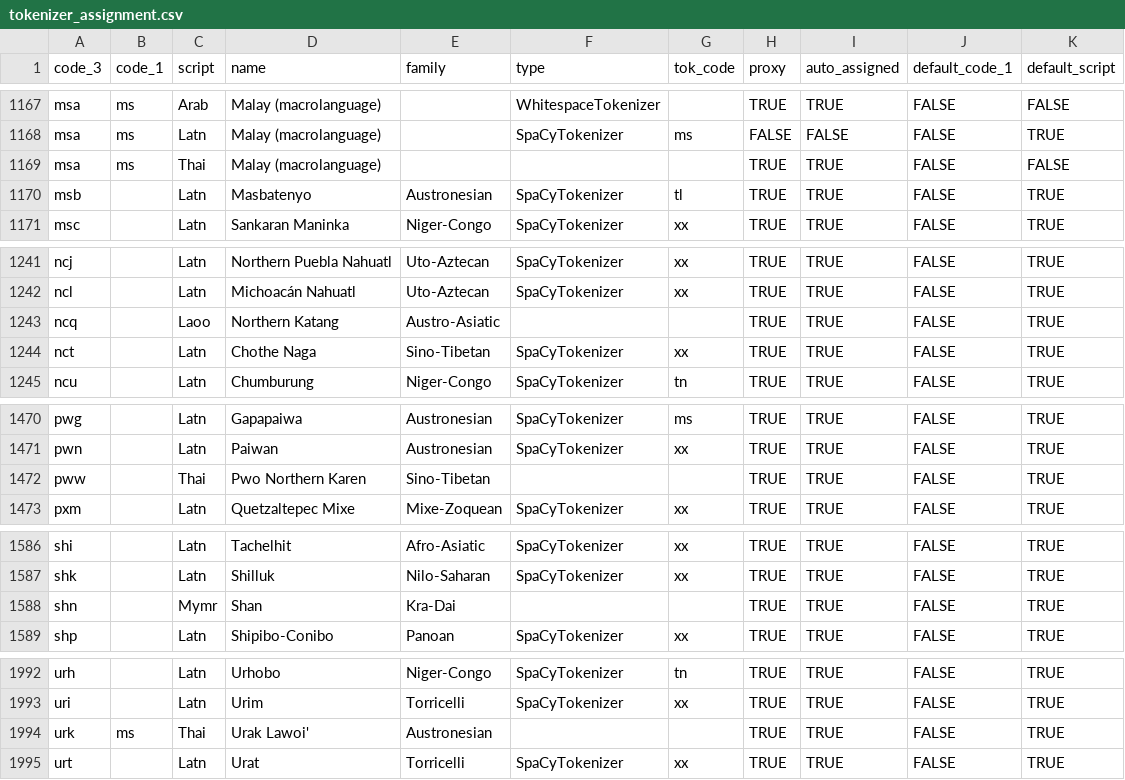
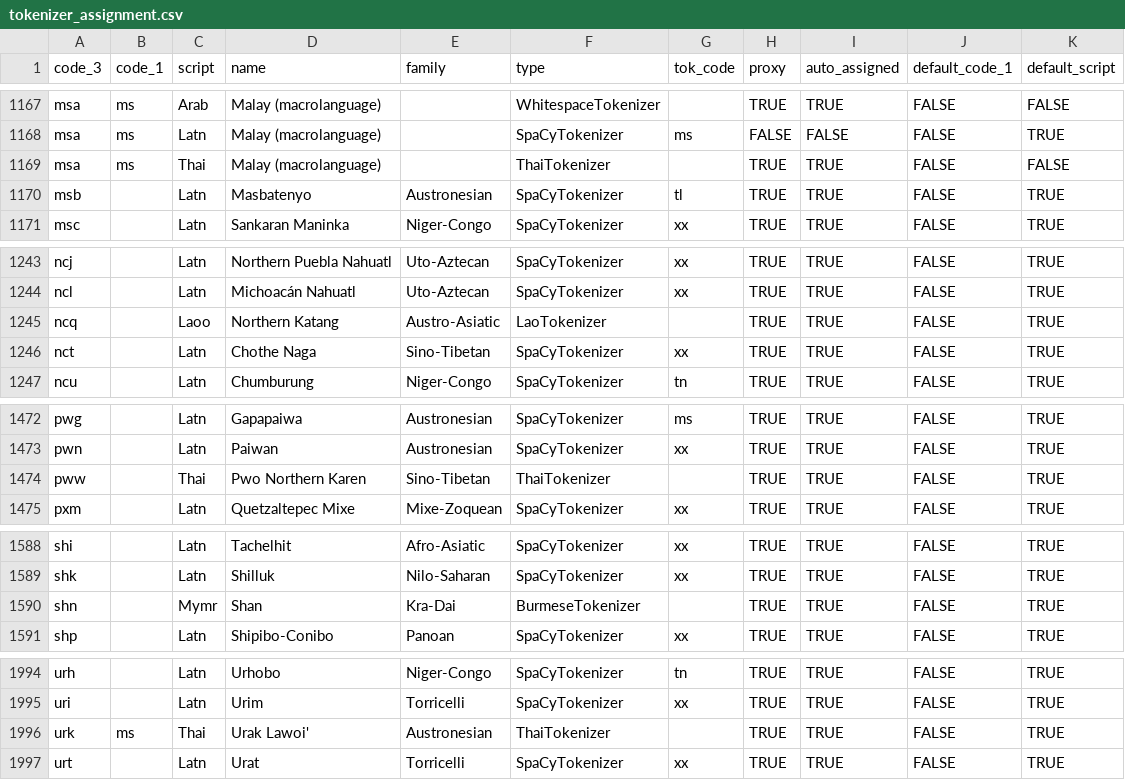
Before and after one commit to huggingface/datatrove, a CSV file: src/datatrove/assets/tokenizer_assignment.csv, drawn as a sheet; only a part is shown, gaps mark what is left out; the diff covers the shown part only.

Commit message:
updated work_tokenizer assignments and added burmese

```diff
--- a/src/datatrove/assets/tokenizer_assignment.csv
+++ b/src/datatrove/assets/tokenizer_assignment.csv
@@ -1168,3 +1168,3 @@ msa,ms,Arab,Malay (macrolanguage),,WhitespaceTokenizer,,TRUE,TRUE,FALSE,FALSE
 msa,ms,Latn,Malay (macrolanguage),,SpaCyTokenizer,ms,FALSE,FALSE,FALSE,TRUE
-msa,ms,Thai,Malay (macrolanguage),,,,TRUE,TRUE,FALSE,FALSE
+msa,ms,Thai,Malay (macrolanguage),,ThaiTokenizer,,TRUE,TRUE,FALSE,FALSE
 msb,,Latn,Masbatenyo,Austronesian,SpaCyTokenizer,tl,TRUE,TRUE,FALSE,TRUE
@@ -1242,3 +1244,3 @@ ncj,,Latn,Northern Puebla Nahuatl,Uto-Aztecan,SpaCyTokenizer,xx,TRUE,TRUE,FALSE,
 ncl,,Latn,Michoacán Nahuatl,Uto-Aztecan,SpaCyTokenizer,xx,TRUE,TRUE,FALSE,TRUE
-ncq,,Laoo,Northern Katang,Austro-Asiatic,,,TRUE,TRUE,FALSE,TRUE
+ncq,,Laoo,Northern Katang,Austro-Asiatic,LaoTokenizer,,TRUE,TRUE,FALSE,TRUE
 nct,,Latn,Chothe Naga,Sino-Tibetan,SpaCyTokenizer,xx,TRUE,TRUE,FALSE,TRUE
@@ -1471,3 +1473,3 @@ pwg,,Latn,Gapapaiwa,Austronesian,SpaCyTokenizer,ms,TRUE,TRUE,FALSE,TRUE
 pwn,,Latn,Paiwan,Austronesian,SpaCyTokenizer,xx,TRUE,TRUE,FALSE,TRUE
-pww,,Thai,Pwo Northern Karen,Sino-Tibetan,,,TRUE,TRUE,FALSE,TRUE
+pww,,Thai,Pwo Northern Karen,Sino-Tibetan,ThaiTokenizer,,TRUE,TRUE,FALSE,TRUE
 pxm,,Latn,Quetzaltepec Mixe,Mixe-Zoquean,SpaCyTokenizer,xx,TRUE,TRUE,FALSE,TRUE
@@ -1587,3 +1589,3 @@ shi,,Latn,Tachelhit,Afro-Asiatic,SpaCyTokenizer,xx,TRUE,TRUE,FALSE,TRUE
 shk,,Latn,Shilluk,Nilo-Saharan,SpaCyTokenizer,xx,TRUE,TRUE,FALSE,TRUE
-shn,,Mymr,Shan,Kra-Dai,,,TRUE,TRUE,FALSE,TRUE
+shn,,Mymr,Shan,Kra-Dai,BurmeseTokenizer,,TRUE,TRUE,FALSE,TRUE
 shp,,Latn,Shipibo-Conibo,Panoan,SpaCyTokenizer,xx,TRUE,TRUE,FALSE,TRUE
@@ -1993,3 +1995,3 @@ urh,,Latn,Urhobo,Niger-Congo,SpaCyTokenizer,tn,TRUE,TRUE,FALSE,TRUE
 uri,,Latn,Urim,Torricelli,SpaCyTokenizer,xx,TRUE,TRUE,FALSE,TRUE
-urk,ms,Thai,Urak Lawoi',Austronesian,,,TRUE,TRUE,FALSE,TRUE
+urk,ms,Thai,Urak Lawoi',Austronesian,ThaiTokenizer,,TRUE,TRUE,FALSE,TRUE
 urt,,Latn,Urat,Torricelli,SpaCyTokenizer,xx,TRUE,TRUE,FALSE,TRUE
```
Also changed, not shown: 1 added row, 1 removed row, 1 moved row and 13 edited cells elsewhere in this file, 1 other file.
